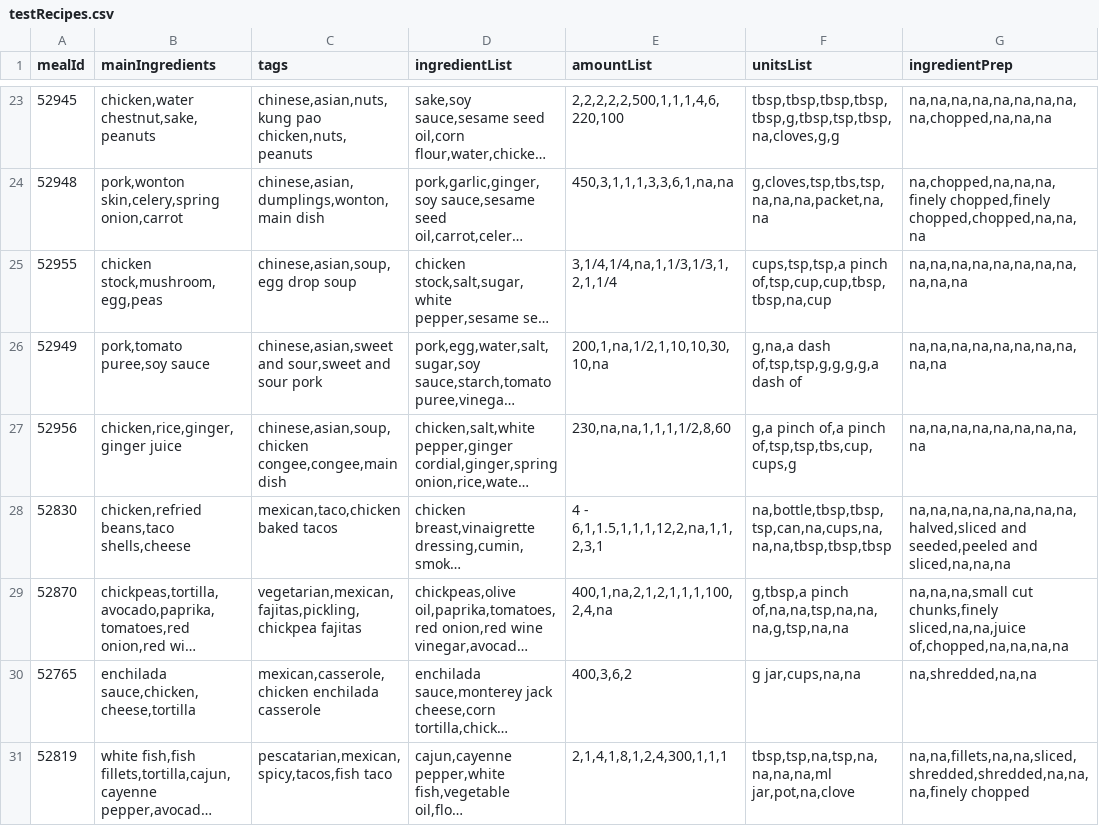
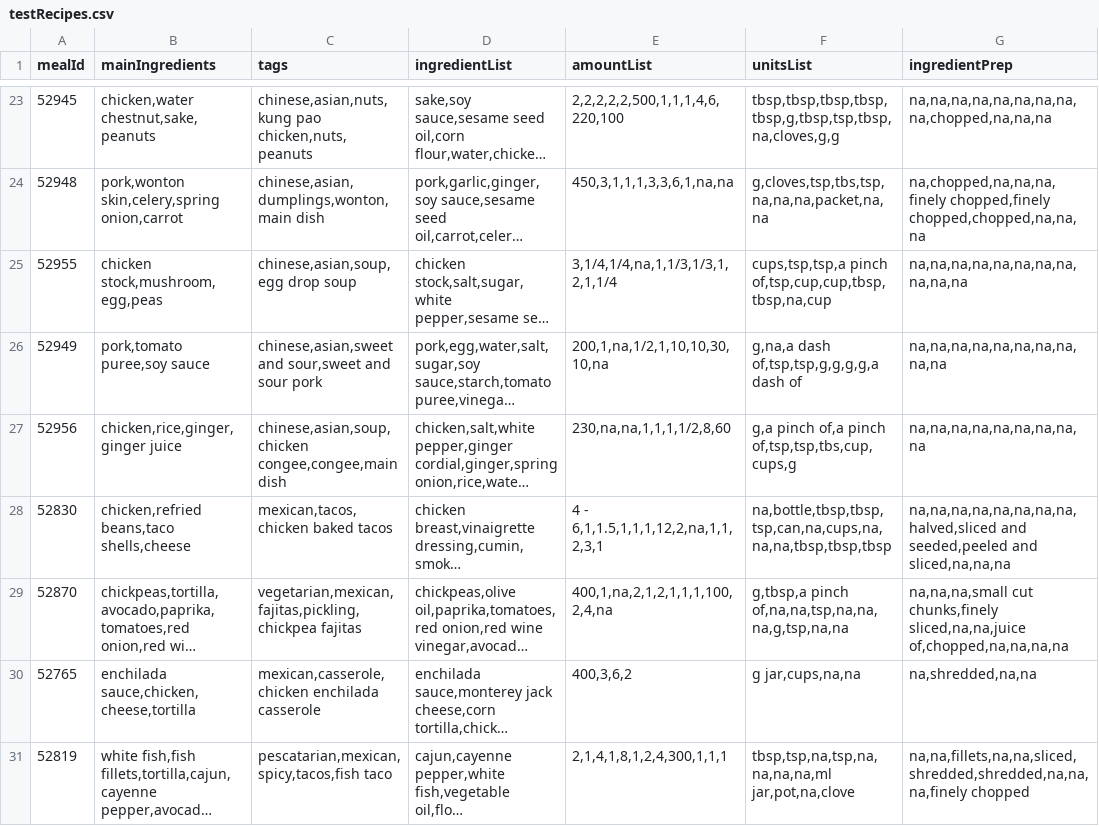
Before and after one commit to paldeep-singh/ssb-api, a CSV file: localRecipeDb/import/data/testRecipes.csv, drawn as a sheet; only a part is shown, gaps mark what is left out; long unchanged cells end in …; the diff names each change by its address in the sheet, - before the commit and + after, or states it on an @@ line.

```diff
--- a/localRecipeDb/import/data/testRecipes.csv
+++ b/localRecipeDb/import/data/testRecipes.csv
-C28 (tags): mexican,taco,chicken baked tacos
+C28 (tags): mexican,tacos,chicken baked tacos
```
Also changed, not shown: localRecipeDb/import/data/testTags.csv, 1 other file.
